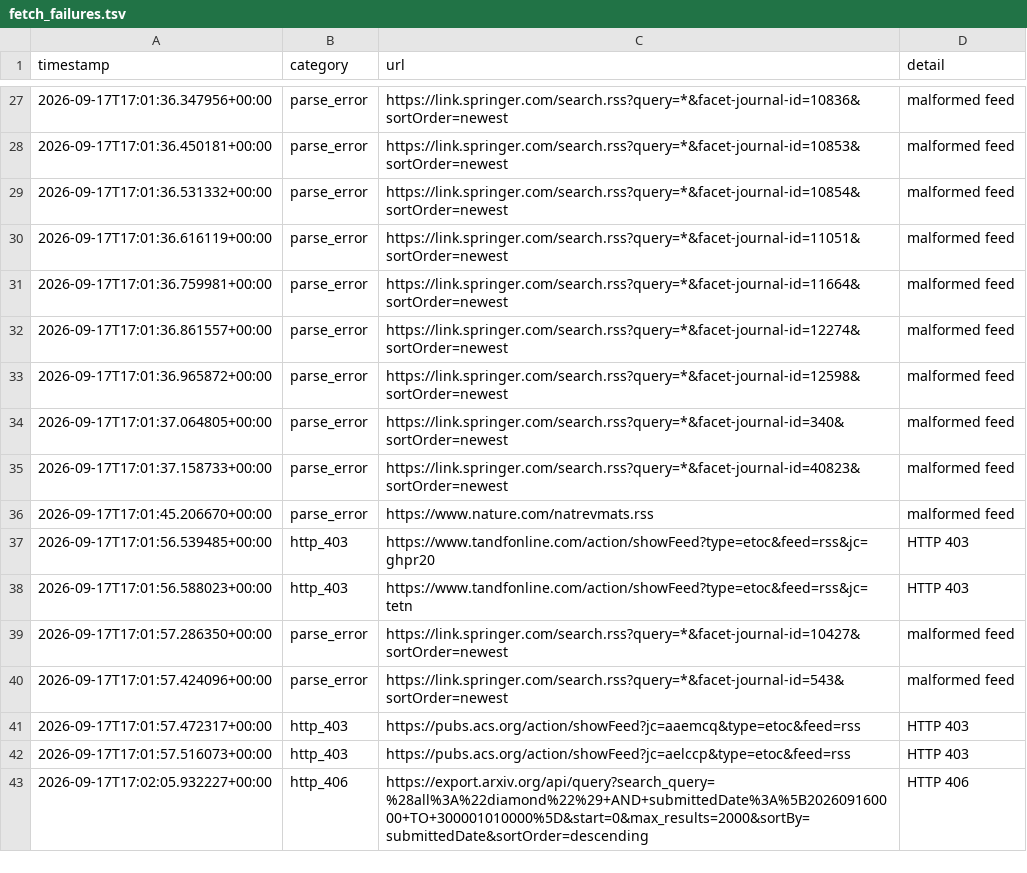
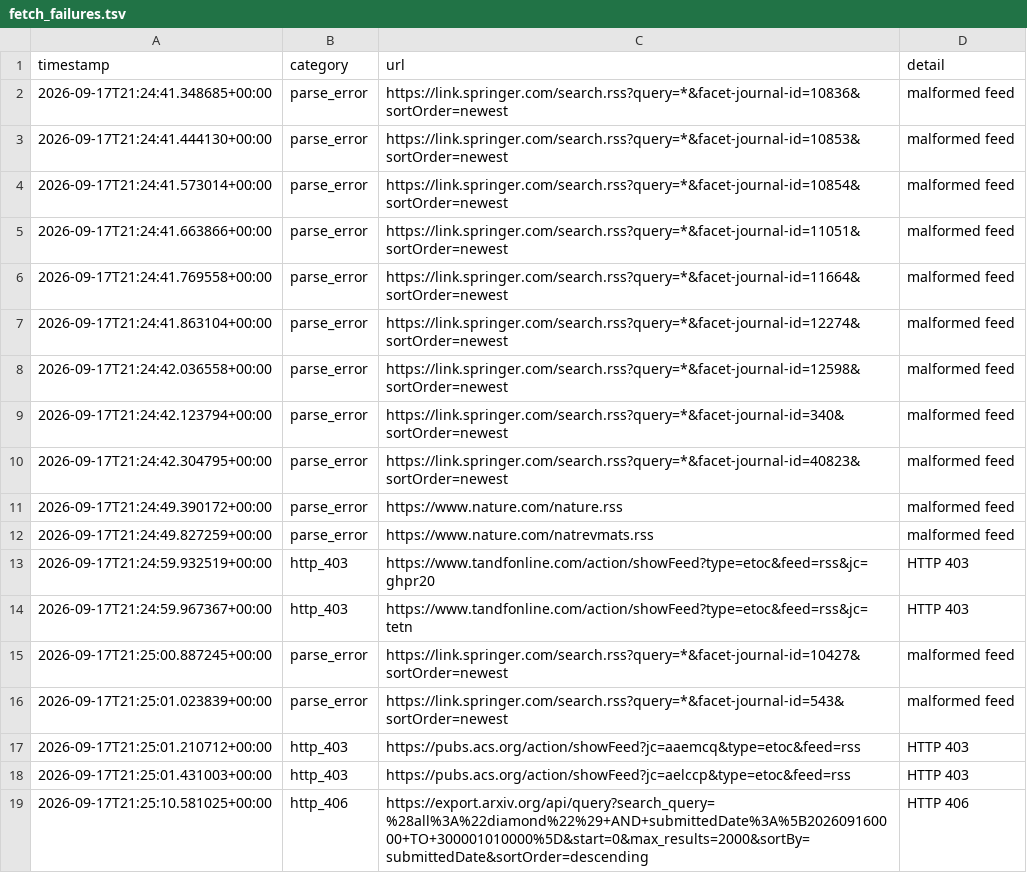
Before and after one commit to Llxyyds666/diamond-paper-feed, a TSV file: fetch_failures.tsv, drawn as a sheet; only a part is shown, gaps mark what is left out; the diff covers the shown part only.

```diff
--- a/fetch_failures.tsv
+++ b/fetch_failures.tsv
@@ -27,17 +2,18 @@ timestamp	category	url	detail
-2026-09-17T17:01:36.347956+00:00	parse_error	https://link.springer.com/search.rss?query=*&facet-journal-id=10836&sortOrder=newest	malformed feed
-2026-09-17T17:01:36.450181+00:00	parse_error	https://link.springer.com/search.rss?query=*&facet-journal-id=10853&sortOrder=newest	malformed feed
-2026-09-17T17:01:36.531332+00:00	parse_error	https://link.springer.com/search.rss?query=*&facet-journal-id=10854&sortOrder=newest	malformed feed
-2026-09-17T17:01:36.616119+00:00	parse_error	https://link.springer.com/search.rss?query=*&facet-journal-id=11051&sortOrder=newest	malformed feed
-2026-09-17T17:01:36.759981+00:00	parse_error	https://link.springer.com/search.rss?query=*&facet-journal-id=11664&sortOrder=newest	malformed feed
-2026-09-17T17:01:36.861557+00:00	parse_error	https://link.springer.com/search.rss?query=*&facet-journal-id=12274&sortOrder=newest	malformed feed
-2026-09-17T17:01:36.965872+00:00	parse_error	https://link.springer.com/search.rss?query=*&facet-journal-id=12598&sortOrder=newest	malformed feed
-2026-09-17T17:01:37.064805+00:00	parse_error	https://link.springer.com/search.rss?query=*&facet-journal-id=340&sortOrder=newest	malformed feed
-2026-09-17T17:01:37.158733+00:00	parse_error	https://link.springer.com/search.rss?query=*&facet-journal-id=40823&sortOrder=newest	malformed feed
-2026-09-17T17:01:45.206670+00:00	parse_error	https://www.nature.com/natrevmats.rss	malformed feed
-2026-09-17T17:01:56.539485+00:00	http_403	https://www.tandfonline.com/action/showFeed?type=etoc&feed=rss&jc=ghpr20	HTTP 403
-2026-09-17T17:01:56.588023+00:00	http_403	https://www.tandfonline.com/action/showFeed?type=etoc&feed=rss&jc=tetn	HTTP 403
-2026-09-17T17:01:57.286350+00:00	parse_error	https://link.springer.com/search.rss?query=*&facet-journal-id=10427&sortOrder=newest	malformed feed
-2026-09-17T17:01:57.424096+00:00	parse_error	https://link.springer.com/search.rss?query=*&facet-journal-id=543&sortOrder=newest	malformed feed
-2026-09-17T17:01:57.472317+00:00	http_403	https://pubs.acs.org/action/showFeed?jc=aaemcq&type=etoc&feed=rss	HTTP 403
-2026-09-17T17:01:57.516073+00:00	http_403	https://pubs.acs.org/action/showFeed?jc=aelccp&type=etoc&feed=rss	HTTP 403
-2026-09-17T17:02:05.932227+00:00	http_406	https://export.arxiv.org/api/query?search_query=%28all%3A%22diamond%22%29+AND+submittedDate%3A%5B202609160000+TO+300001010000%5D&start=0&max_results=2000&sortBy=submittedDate&sortOrder=descending	HTTP 406
+2026-09-17T21:24:41.348685+00:00	parse_error	https://link.springer.com/search.rss?query=*&facet-journal-id=10836&sortOrder=newest	malformed feed
+2026-09-17T21:24:41.444130+00:00	parse_error	https://link.springer.com/search.rss?query=*&facet-journal-id=10853&sortOrder=newest	malformed feed
+2026-09-17T21:24:41.573014+00:00	parse_error	https://link.springer.com/search.rss?query=*&facet-journal-id=10854&sortOrder=newest	malformed feed
+2026-09-17T21:24:41.663866+00:00	parse_error	https://link.springer.com/search.rss?query=*&facet-journal-id=11051&sortOrder=newest	malformed feed
+2026-09-17T21:24:41.769558+00:00	parse_error	https://link.springer.com/search.rss?query=*&facet-journal-id=11664&sortOrder=newest	malformed feed
+2026-09-17T21:24:41.863104+00:00	parse_error	https://link.springer.com/search.rss?query=*&facet-journal-id=12274&sortOrder=newest	malformed feed
+2026-09-17T21:24:42.036558+00:00	parse_error	https://link.springer.com/search.rss?query=*&facet-journal-id=12598&sortOrder=newest	malformed feed
+2026-09-17T21:24:42.123794+00:00	parse_error	https://link.springer.com/search.rss?query=*&facet-journal-id=340&sortOrder=newest	malformed feed
+2026-09-17T21:24:42.304795+00:00	parse_error	https://link.springer.com/search.rss?query=*&facet-journal-id=40823&sortOrder=newest	malformed feed
+2026-09-17T21:24:49.390172+00:00	parse_error	https://www.nature.com/nature.rss	malformed feed
+2026-09-17T21:24:49.827259+00:00	parse_error	https://www.nature.com/natrevmats.rss	malformed feed
+2026-09-17T21:24:59.932519+00:00	http_403	https://www.tandfonline.com/action/showFeed?type=etoc&feed=rss&jc=ghpr20	HTTP 403
+2026-09-17T21:24:59.967367+00:00	http_403	https://www.tandfonline.com/action/showFeed?type=etoc&feed=rss&jc=tetn	HTTP 403
+2026-09-17T21:25:00.887245+00:00	parse_error	https://link.springer.com/search.rss?query=*&facet-journal-id=10427&sortOrder=newest	malformed feed
+2026-09-17T21:25:01.023839+00:00	parse_error	https://link.springer.com/search.rss?query=*&facet-journal-id=543&sortOrder=newest	malformed feed
+2026-09-17T21:25:01.210712+00:00	http_403	https://pubs.acs.org/action/showFeed?jc=aaemcq&type=etoc&feed=rss	HTTP 403
+2026-09-17T21:25:01.431003+00:00	http_403	https://pubs.acs.org/action/showFeed?jc=aelccp&type=etoc&feed=rss	HTTP 403
+2026-09-17T21:25:10.581025+00:00	http_406	https://export.arxiv.org/api/query?search_query=%28all%3A%22diamond%22%29+AND+submittedDate%3A%5B202609160000+TO+300001010000%5D&start=0&max_results=2000&sortBy=submittedDate&sortOrder=descending	HTTP 406
```
Also changed, not shown: 25 removed rows elsewhere in this file, 2 other files.
